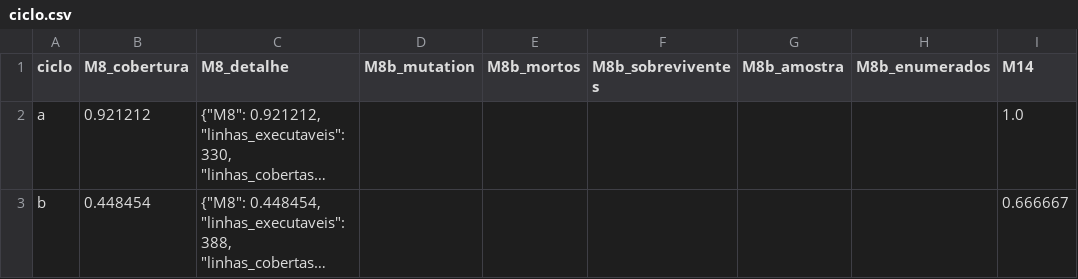
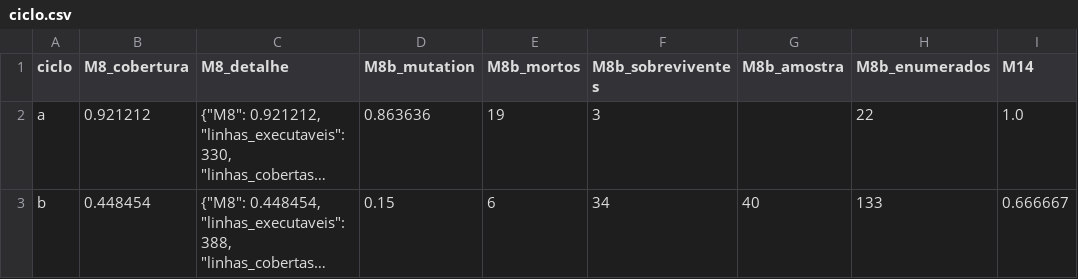
Before and after one commit to WagnerofDuarte/cerne-avaliacao, a CSV file: dados/produto/ciclo.csv, drawn as a sheet; only a part is shown; long unchanged cells end in …; the diff names each change by its address in the sheet, - before the commit and + after, or states it on an @@ line.

```diff
--- a/dados/produto/ciclo.csv
+++ b/dados/produto/ciclo.csv
-D2 (M8b_mutation): (empty)
+D2 (M8b_mutation): 0.863636
-E2 (M8b_mortos): (empty)
+E2 (M8b_mortos): 19
-F2 (M8b_sobreviventes): (empty)
+F2 (M8b_sobreviventes): 3
-H2 (M8b_enumerados): (empty)
+H2 (M8b_enumerados): 22
-D3 (M8b_mutation): (empty)
+D3 (M8b_mutation): 0.15
-E3 (M8b_mortos): (empty)
+E3 (M8b_mortos): 6
-F3 (M8b_sobreviventes): (empty)
+F3 (M8b_sobreviventes): 34
-G3 (M8b_amostra): (empty)
+G3 (M8b_amostra): 40
-H3 (M8b_enumerados): (empty)
+H3 (M8b_enumerados): 133
```
Also changed, not shown: 2 other files.
